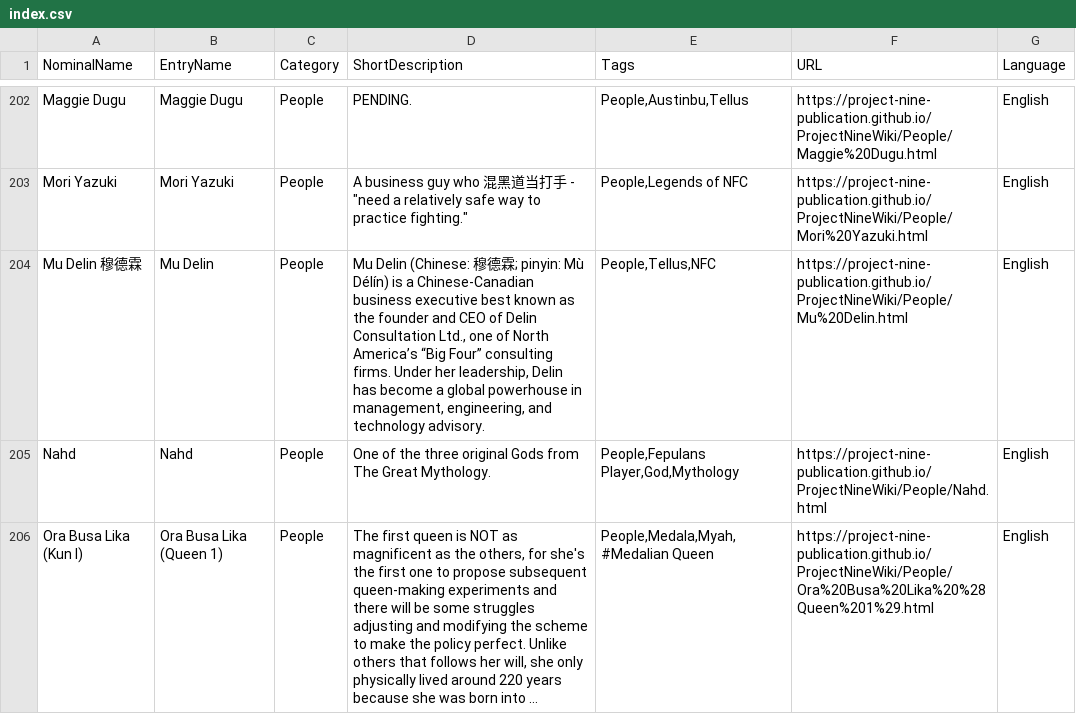
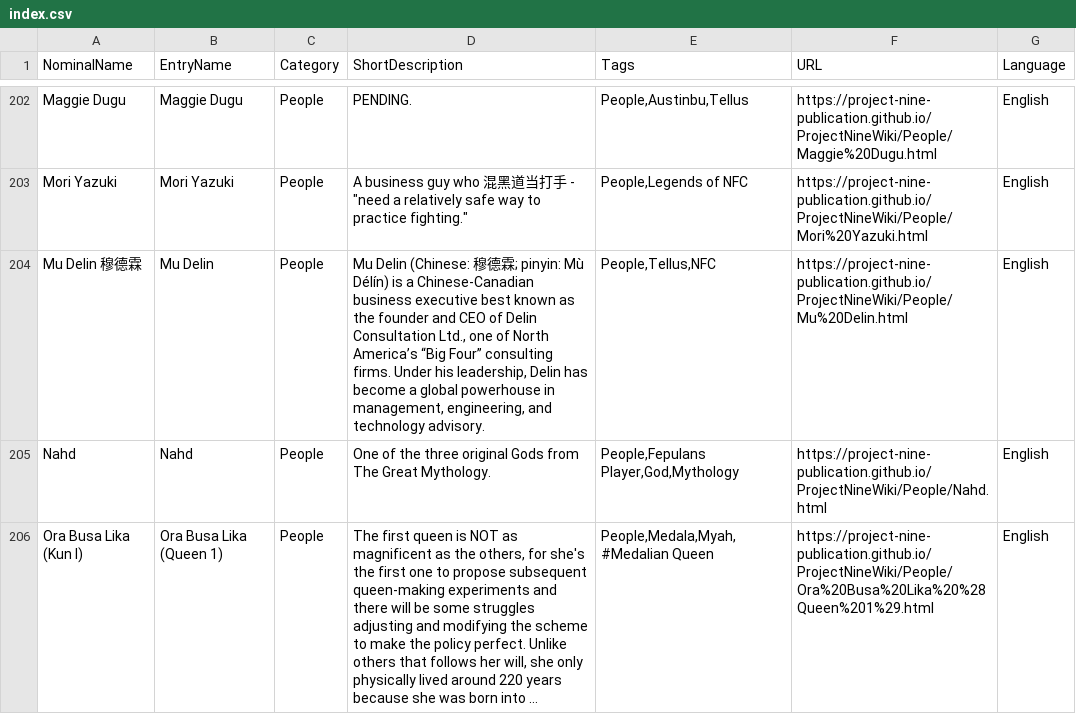
Before and after one commit to Project-Nine-Publication/ProjectNineWiki, a CSV file: index.csv, drawn as a sheet; only a part is shown, gaps mark what is left out; long unchanged cells end in ….

Commit message:
Fix Mu Delin

```diff
--- a/index.csv
+++ b/index.csv
@@ -203,3 +203,3 @@ NominalName,EntryName,Category,ShortDescription,Tags,URL,Language
 "Mori Yazuki","Mori Yazuki","People","A business guy who 混黑道当打手 - ""need a relatively safe way to practice fighting.""","People,Legends of NFC",https://project-nine-publication.github.io/ProjectNineWiki/People/Mori%20Yazuki.html,English
-"Mu Delin 穆德霖","Mu Delin","People","Mu Delin (Chinese: 穆德霖; pinyin: Mù Délín) is a Chinese‑Canadian business executive best known as the founder and CEO of Delin Consultation Ltd., one of North America’s “Big Four” consulting firms. Under her leadership, Delin has become a global powerhouse in management, engineering, and technology advisory.","People,Tellus,NFC",https://project-nine-publication.github.io/ProjectNineWiki/People/Mu%20Delin.html,English
+"Mu Delin 穆德霖","Mu Delin","People","Mu Delin (Chinese: 穆德霖; pinyin: Mù Délín) is a Chinese‑Canadian business executive best known as the founder and CEO of Delin Consultation Ltd., one of North America’s “Big Four” consulting firms. Under his leadership, Delin has become a global powerhouse in management, engineering, and technology advisory.","People,Tellus,NFC",https://project-nine-publication.github.io/ProjectNineWiki/People/Mu%20Delin.html,English
 "Nahd","Nahd","People","One of the three original Gods from The Great Mythology.","People,Fepulans Player,God,Mythology",https://project-nine-publication.github.io/ProjectNineWiki/People/Nahd.html,English
```
Also changed, not shown: 1 other file.
